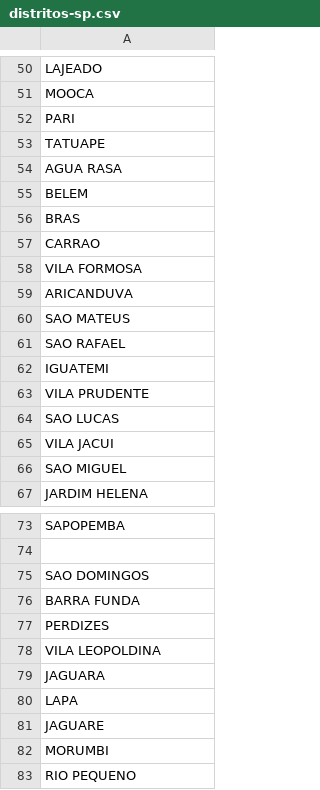
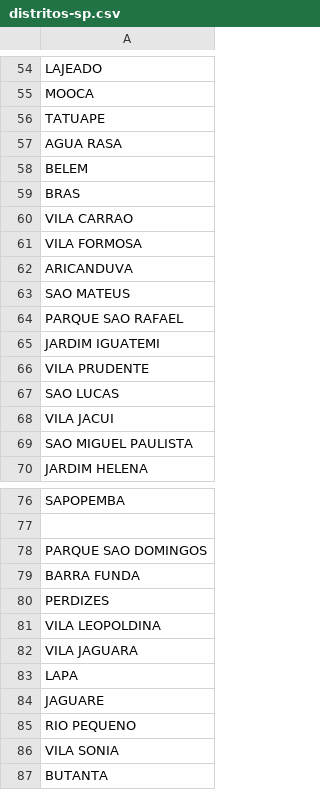
Before and after one commit to PauloBacelar/prop-insights, a CSV file: src/scraping/utils/distritos-sp.csv, drawn as a sheet; only a part is shown, gaps mark what is left out; the shorter side is filled out with more unchanged rows; the diff covers the shown part only.

```diff
--- a/src/scraping/utils/distritos-sp.csv
+++ b/src/scraping/utils/distritos-sp.csv
@@ -51,3 +55,2 @@ LAJEADO
 MOOCA
-PARI
 TATUAPE
@@ -56,3 +59,3 @@ BELEM
 BRAS
-CARRAO
+VILA CARRAO
 VILA FORMOSA
@@ -60,4 +63,4 @@ ARICANDUVA
 SAO MATEUS
-SAO RAFAEL
-IGUATEMI
+PARQUE SAO RAFAEL
+JARDIM IGUATEMI
 VILA PRUDENTE
@@ -65,3 +68,3 @@ SAO LUCAS
 VILA JACUI
-SAO MIGUEL
+SAO MIGUEL PAULISTA
 JARDIM HELENA
@@ -74,3 +77,3 @@ SAPOPEMBA
 
-SAO DOMINGOS
+PARQUE SAO DOMINGOS
 BARRA FUNDA
@@ -78,6 +81,5 @@ PERDIZES
 VILA LEOPOLDINA
-JAGUARA
+VILA JAGUARA
 LAPA
 JAGUARE
-MORUMBI
 RIO PEQUENO
```
Also changed, not shown: 3 moved rows and 3 edited cells elsewhere in this file, 2 other files.
